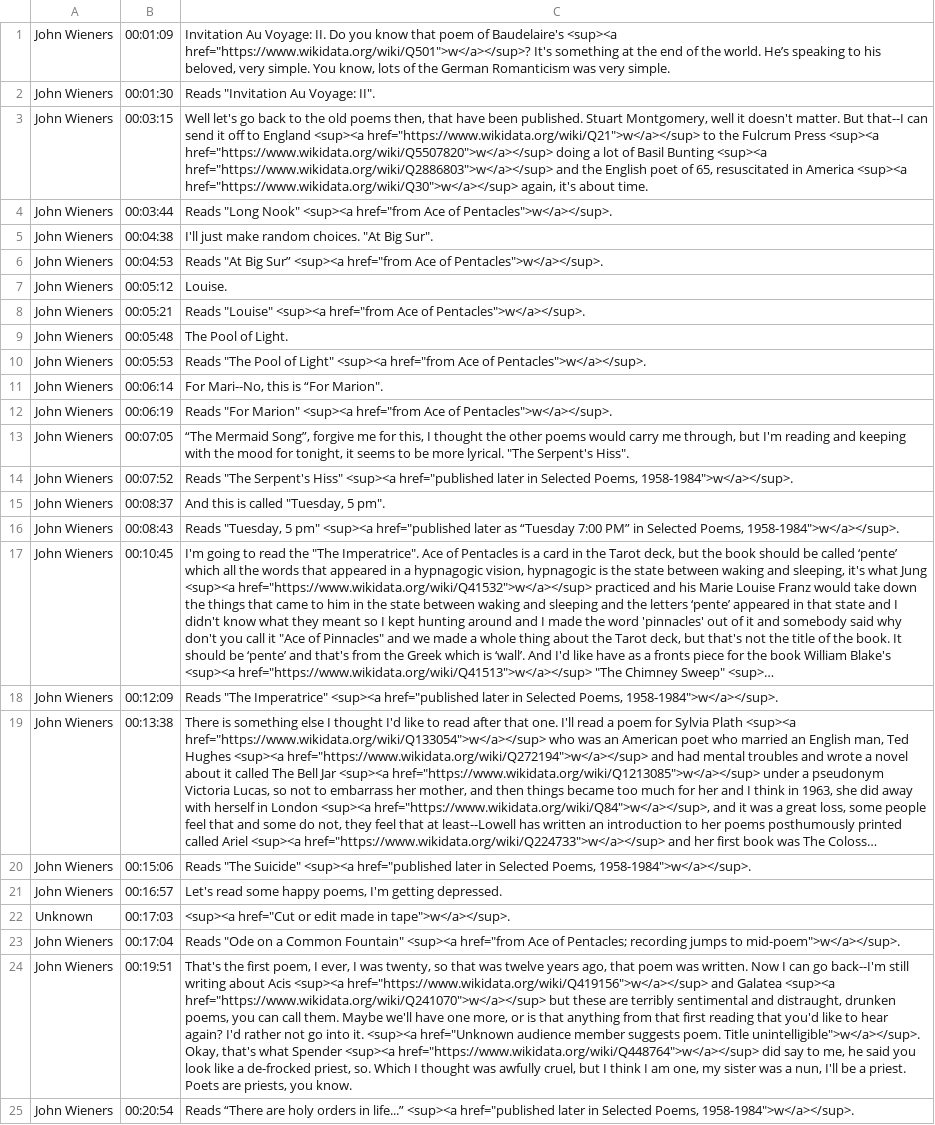
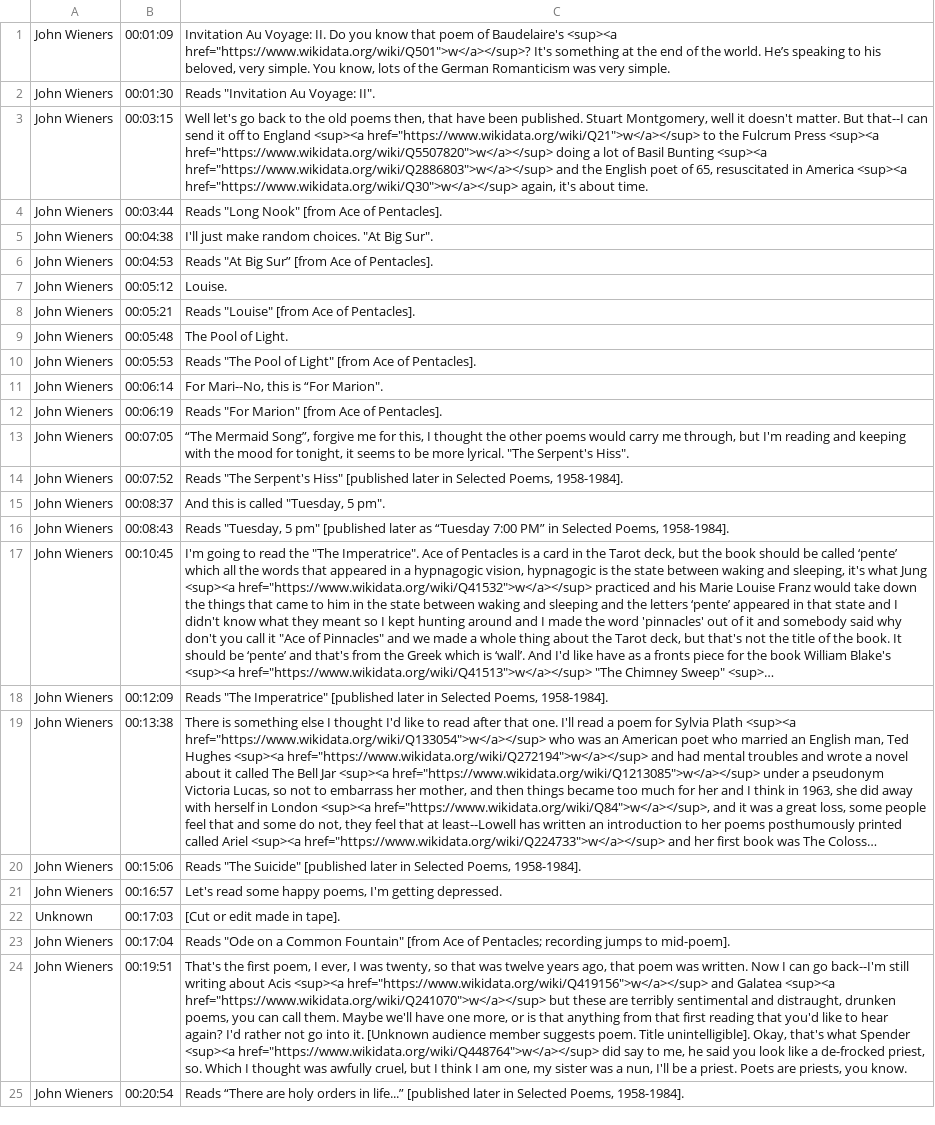
Before and after one commit to tanyaclement/SGW, a CSV file: _originals/john-wieners-at-sir-george-williams-university-the-poetry-series-8-october-1966/canvas-1/contents.csv, drawn as a sheet; long unchanged cells end in …; the diff names each change by its address in the sheet, - before the commit and + after, or states it on an @@ line.

Commit message:
Updated john-wieners-at-sir-george-williams-university-the-poetry-series-8-october-1966

```diff
--- a/_originals/john-wieners-at-sir-george-williams-university-the-poetry-series-8-october-1966/canvas-1/contents.csv
+++ b/_originals/john-wieners-at-sir-george-williams-university-the-poetry-series-8-october-1966/canvas-1/contents.csv
-C4: …"Long Nook" <sup><a href="from Ace of Pentacles">w</a></sup>.
+C4: …"Long Nook" [from Ace of Pentacles].
-C6: …Big Sur” <sup><a href="from Ace of Pentacles">w</a></sup>.
+C6: …Big Sur” [from Ace of Pentacles].
-C8: Reads "Louise" <sup><a href="from Ace of Pentacles">w</a></sup>.
+C8: Reads "Louise" [from Ace of Pentacles].
-C10: …of Light" <sup><a href="from Ace of Pentacles">w</a></sup>.
+C10: …of Light" [from Ace of Pentacles].
-C12: …"For Marion" <sup><a href="from Ace of Pentacles">w</a></sup>.
+C12: …"For Marion" [from Ace of Pentacles].
-C14: …Serpent's Hiss" <sup><a href="published later in Selected Poems, 1958-1984">w</a></sup>.
+C14: …Serpent's Hiss" [published later in Selected Poems, 1958-1984].
-C16: …5 pm" <sup><a href="published later as “Tuesday 7:00 PM” in Selected Poems, 1958-1984">w</a></sup>.
+C16: …5 pm" [published later as “Tuesday 7:00 PM” in Selected Poems, 1958-1984].
-C18: …"The Imperatrice" <sup><a href="published later in Selected Poems, 1958-1984">w</a></sup>.
+C18: …"The Imperatrice" [published later in Selected Poems, 1958-1984].
-C20: …"The Suicide" <sup><a href="published later in Selected Poems, 1958-1984">w</a></sup>.
+C20: …"The Suicide" [published later in Selected Poems, 1958-1984].
-C22: <sup><a href="Cut or edit made in tape">w</a></sup>.
+C22: [Cut or edit made in tape].
-C23: …Common Fountain" <sup><a href="from Ace of Pentacles; recording jumps to mid-poem">w</a></sup>.
+C23: …Common Fountain" [from Ace of Pentacles; recording jumps to mid-poem].
-C24: …into it. <sup><a href="Unknown audience member suggests poem. Title unintelligible">w</a></sup>. Okay, that's…
+C24: …into it. [Unknown audience member suggests poem. Title unintelligible]. Okay, that's…
-C25: …in life...” <sup><a href="published later in Selected Poems, 1958-1984">w</a></sup>.
+C25: …in life...” [published later in Selected Poems, 1958-1984].
```
Also changed, not shown: 5 other files.
